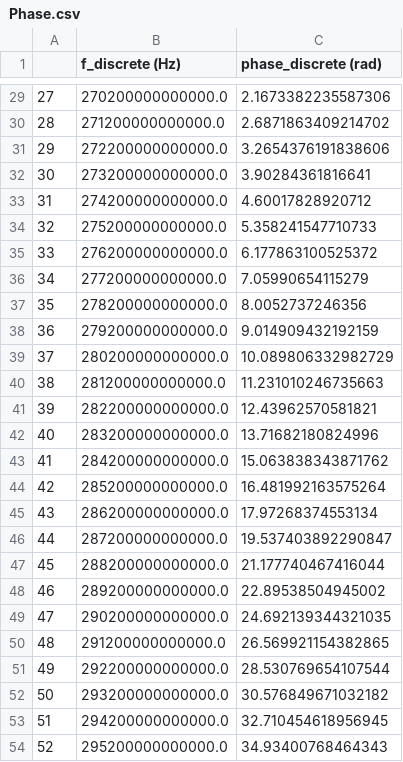
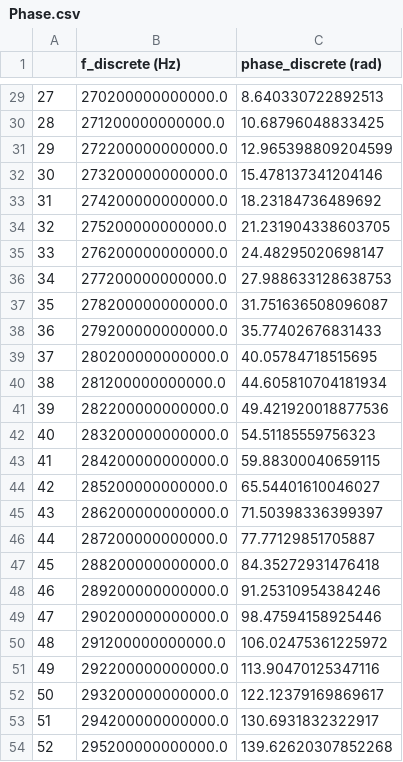
Before and after one commit to tobikugel/2DSI_algorithm, a CSV file: Data/Phase.csv, drawn as a sheet; only a part is shown, gaps mark what is left out; the diff covers the shown part only.

```diff
--- a/Data/Phase.csv
+++ b/Data/Phase.csv
@@ -29,26 +29,26 @@
-27,270200000000000.0,2.1673382235587306
-28,271200000000000.0,2.6871863409214702
-29,272200000000000.0,3.2654376191838606
-30,273200000000000.0,3.90284361816641
-31,274200000000000.0,4.60017828920712
-32,275200000000000.0,5.358241547710733
-33,276200000000000.0,6.177863100525372
-34,277200000000000.0,7.05990654115279
-35,278200000000000.0,8.0052737246356
-36,279200000000000.0,9.014909432192159
-37,280200000000000.0,10.089806332982729
-38,281200000000000.0,11.231010246735663
-39,282200000000000.0,12.43962570581821
-40,283200000000000.0,13.71682180824996
-41,284200000000000.0,15.063838343871762
-42,285200000000000.0,16.481992163575264
-43,286200000000000.0,17.97268374553134
-44,287200000000000.0,19.537403892290847
-45,288200000000000.0,21.177740467416044
-46,289200000000000.0,22.89538504945002
-47,290200000000000.0,24.692139344321035
-48,291200000000000.0,26.569921154382865
-49,292200000000000.0,28.530769654107544
-50,293200000000000.0,30.576849671032182
-51,294200000000000.0,32.710454618956945
-52,295200000000000.0,34.93400768464343
+27,270200000000000.0,8.640330722892513
+28,271200000000000.0,10.68796048833425
+29,272200000000000.0,12.965398809204599
+30,273200000000000.0,15.478137341204146
+31,274200000000000.0,18.23184736489692
+32,275200000000000.0,21.231904338603705
+33,276200000000000.0,24.48295020698147
+34,277200000000000.0,27.988633128638753
+35,278200000000000.0,31.751636508096087
+36,279200000000000.0,35.77402676831433
+37,280200000000000.0,40.05784718515695
+38,281200000000000.0,44.605810704181934
+39,282200000000000.0,49.421920018877536
+40,283200000000000.0,54.51185559756323
+41,284200000000000.0,59.88300040659115
+42,285200000000000.0,65.54401610046027
+43,286200000000000.0,71.50398336399397
+44,287200000000000.0,77.77129851705887
+45,288200000000000.0,84.35272931476418
+46,289200000000000.0,91.25310954384246
+47,290200000000000.0,98.47594158925446
+48,291200000000000.0,106.02475361225972
+49,292200000000000.0,113.90470125347116
+50,293200000000000.0,122.12379169869617
+51,294200000000000.0,130.6931832322917
+52,295200000000000.0,139.62620307852268
```
Also changed, not shown: 26 edited cells elsewhere in this file, Data/2DSImap.csv, Data/GDOmega.csv, 7 other files.
